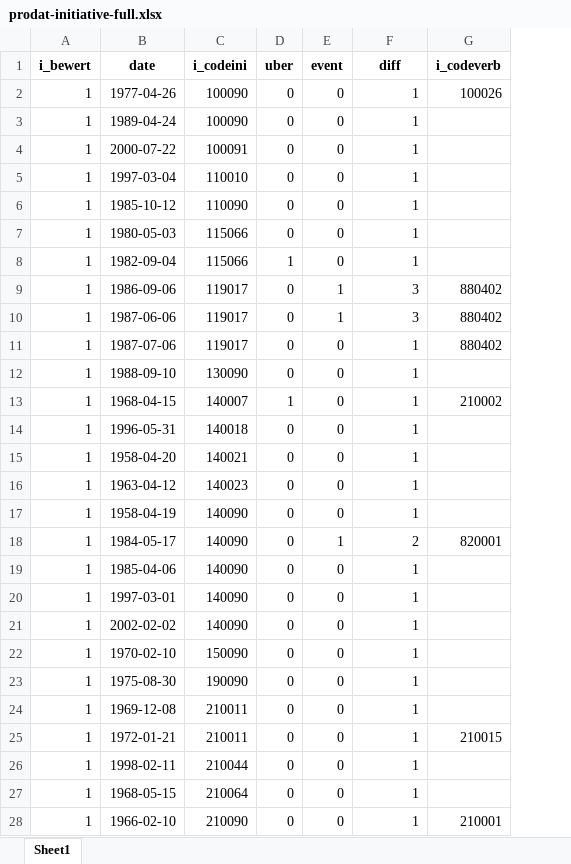
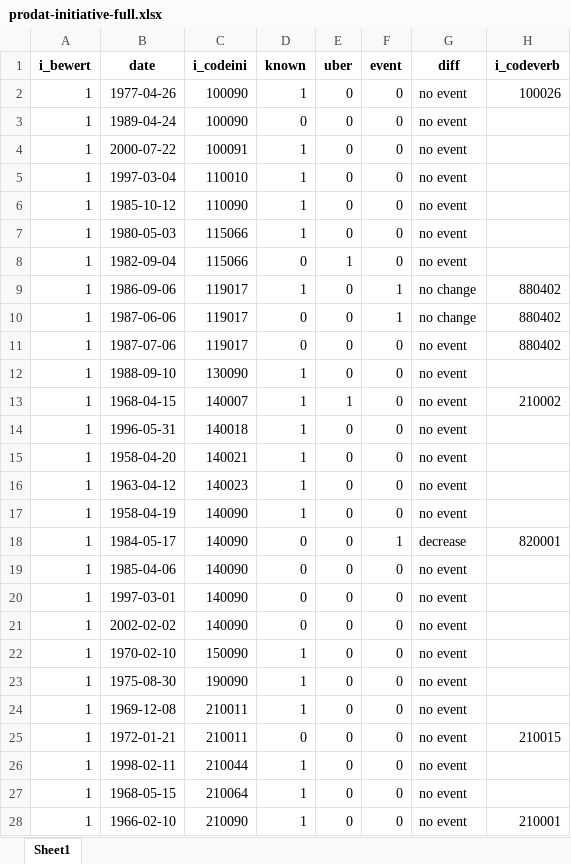
Before and after one commit to SophieHensgen/Protets, an Excel workbook: prodat-initiative-full.xlsx, sheet Sheet1, drawn as a sheet; only a part is shown; values as stored, in another font and other column widths than the file's, no borders; addresses are those after the commit; the diff covers the shown part only; the diff names each change by its address in the sheet, - before the commit and + after, or states it on an @@ line.

```diff
--- a/prodat-initiative-full.xlsx (sheet Sheet1)
+++ b/prodat-initiative-full.xlsx (sheet Sheet1)
+column D (known), rows 2-28: 1 | 0 | 1 | 1 | 1 | 1 | 0 | 1 | 0 | 0 | 1 | 1 | 1 | 1 | 1 | 1 | 0 | 0 | 0 | 0 | 1 | 1 | 1 | 0 | 1 | 1 | 1
-G2:G8 (diff): 1
+G2:G8 (diff): no event
-G9:G10 (diff): 3
+G9:G10 (diff): no change
-G11:G17 (diff): 1
+G11:G17 (diff): no event
-G18 (diff): 2
+G18 (diff): decrease
-G19:G28 (diff): 1
+G19:G28 (diff): no event
```
Also changed, not shown: 35 edited cells elsewhere in this sheet, prodat-ready-for-edit-2.xlsx, prodat-ready-for-edit.xlsx, 2 other files.
